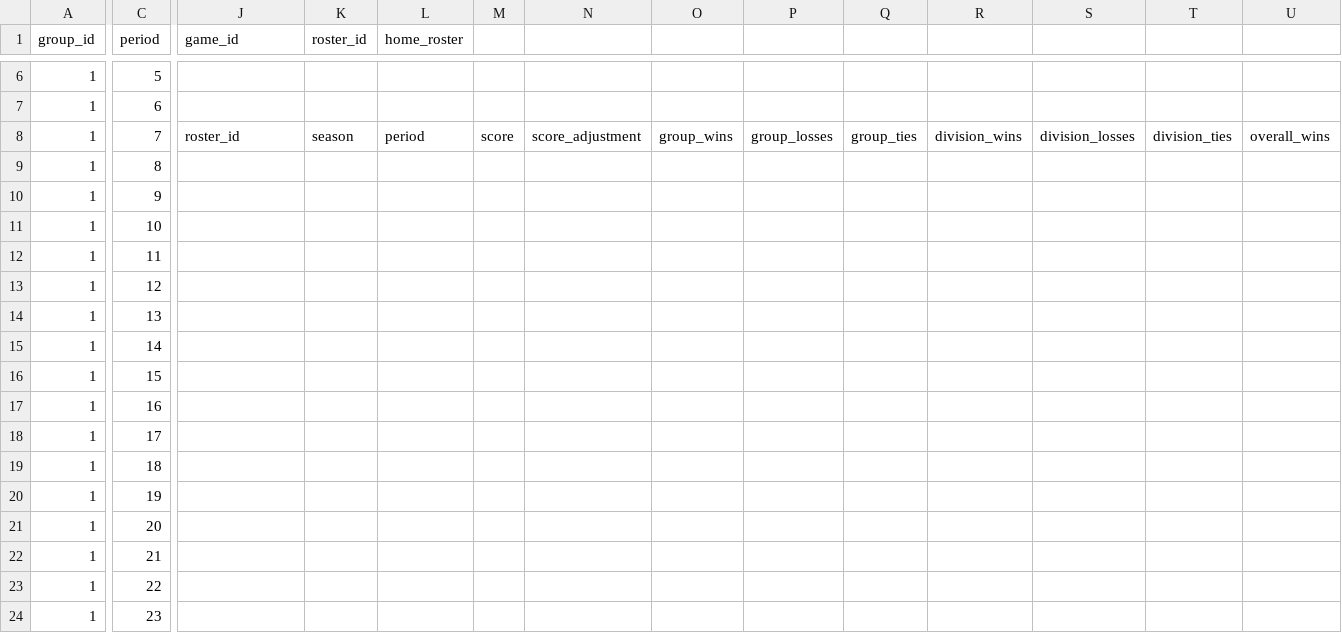
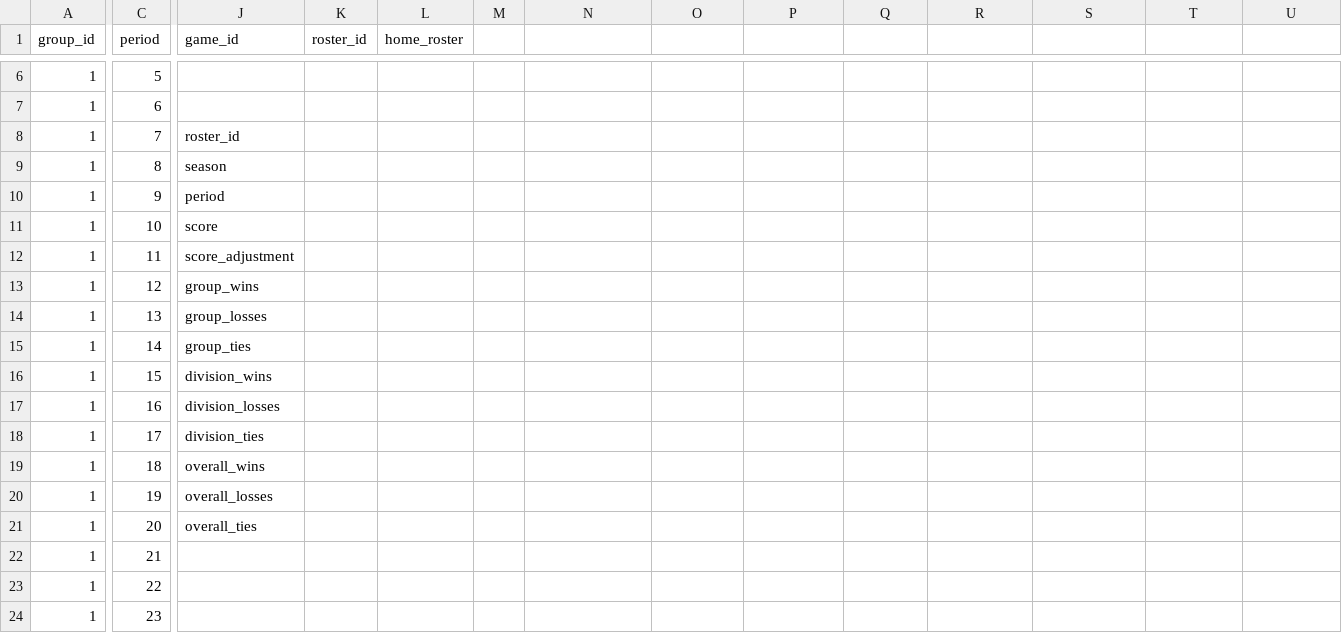
Before and after one commit to wrburgess/league-server, a CSV file: db/fill/group_games.csv, drawn as a sheet; only a part is shown, gaps mark what is left out; the diff covers the shown part only; the diff names each change by its address in the sheet, - before the commit and + after, or states it on an @@ line.

Commit message:
WIP for games and roster stats #31, #32

```diff
--- a/db/fill/group_games.csv
+++ b/db/fill/group_games.csv
-K8 (roster_id): season
+K8 (roster_id): (empty)
-L8 (home_roster): period
+L8 (home_roster): (empty)
-M8: score
+M8: (empty)
-N8: score_adjustment
+N8: (empty)
-O8: group_wins
+O8: (empty)
-P8: group_losses
+P8: (empty)
-Q8: group_ties
+Q8: (empty)
-R8: division_wins
+R8: (empty)
-S8: division_losses
+S8: (empty)
-T8: division_ties
+T8: (empty)
-U8: overall_wins
+U8: (empty)
-J9 (game_id): (empty)
+J9 (game_id): season
-J10 (game_id): (empty)
+J10 (game_id): period
-J11 (game_id): (empty)
+J11 (game_id): score
-J12 (game_id): (empty)
+J12 (game_id): score_adjustment
-J13 (game_id): (empty)
+J13 (game_id): group_wins
-J14 (game_id): (empty)
+J14 (game_id): group_losses
-J15 (game_id): (empty)
+J15 (game_id): group_ties
-J16 (game_id): (empty)
+J16 (game_id): division_wins
-J17 (game_id): (empty)
+J17 (game_id): division_losses
-J18 (game_id): (empty)
+J18 (game_id): division_ties
-J19 (game_id): (empty)
+J19 (game_id): overall_wins
-J20 (game_id): (empty)
+J20 (game_id): overall_losses
-J21 (game_id): (empty)
+J21 (game_id): overall_ties
```
Also changed, not shown: 2 edited cells elsewhere in this file, 1 other file.
